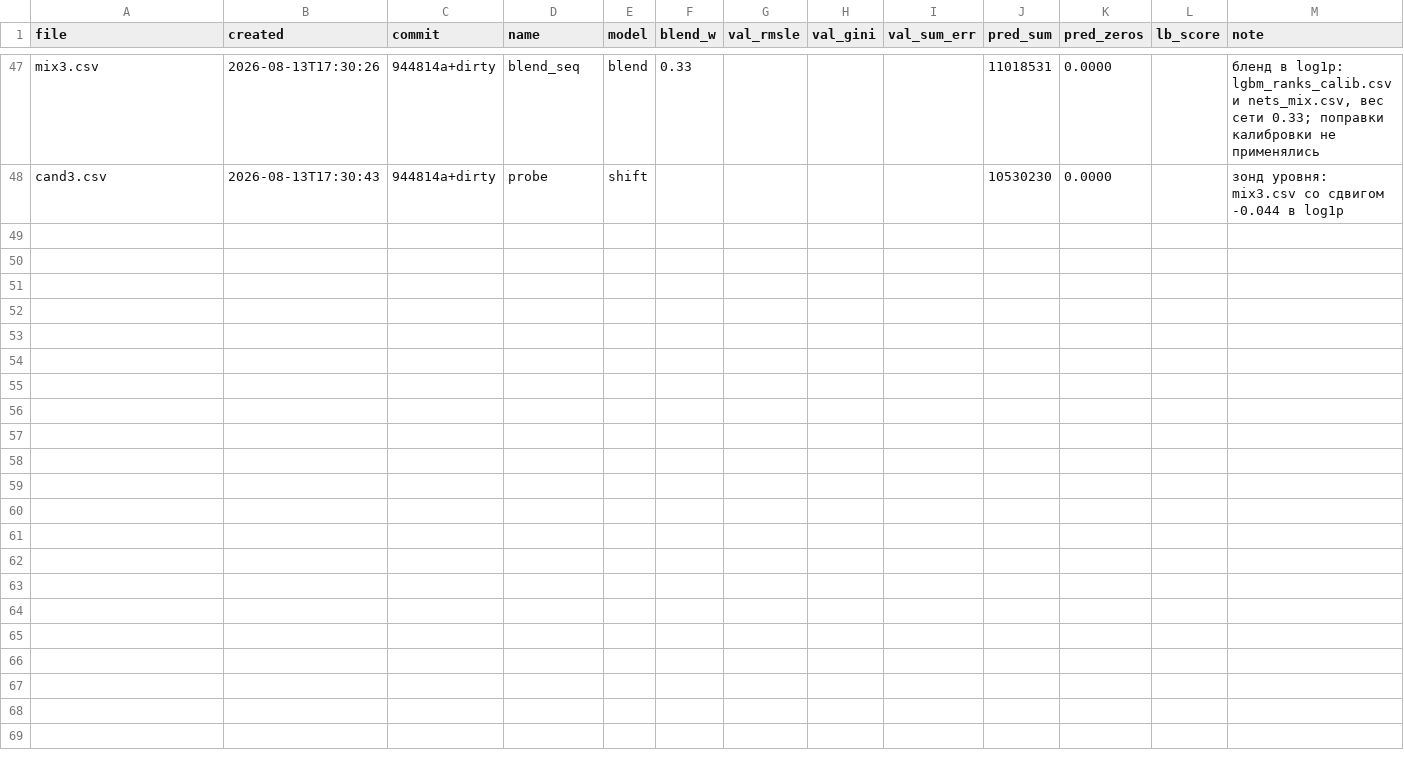
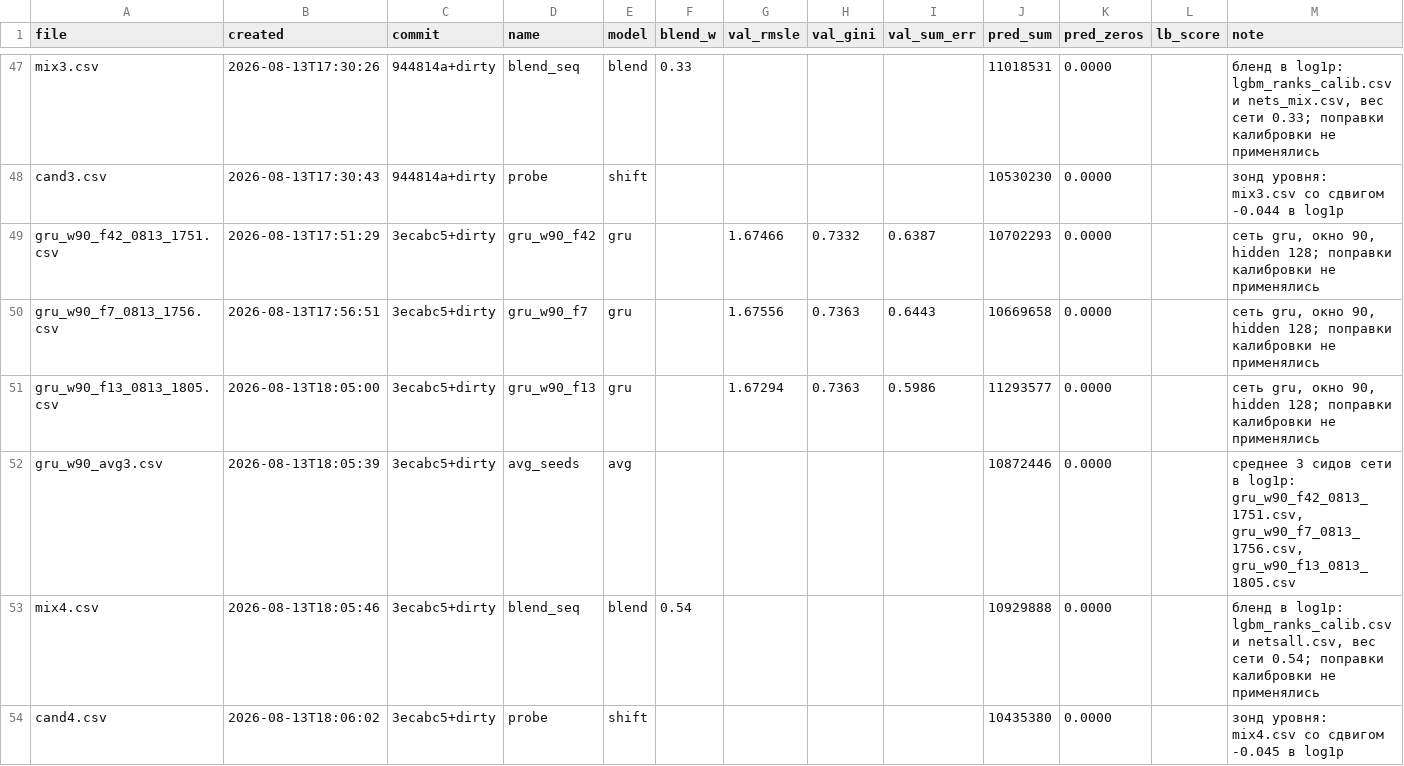
Before and after one commit to imaO0O/ozon-ml-champ, a CSV file: submissions/log.csv, drawn as a sheet; only a part is shown, gaps mark what is left out; the diff names each change by its address in the sheet, - before the commit and + after, or states it on an @@ line.

```diff
--- a/submissions/log.csv
+++ b/submissions/log.csv
+row 49: gru_w90_f42_0813_1751.csv | 2026-08-13T17:51:29 | 3ecabc5+dirty | gru_w90_f42 | gru |  | 1.67466 | 0.7332 | 0.6387 | 10702293 | 0.0000 |  | сеть gru, окно 90, hidden 128; поправки калибровки не применялись
+row 50: gru_w90_f7_0813_1756.csv | 2026-08-13T17:56:51 | 3ecabc5+dirty | gru_w90_f7 | gru |  | 1.67556 | 0.7363 | 0.6443 | 10669658 | 0.0000 |  | сеть gru, окно 90, hidden 128; поправки калибровки не применялись
+row 51: gru_w90_f13_0813_1805.csv | 2026-08-13T18:05:00 | 3ecabc5+dirty | gru_w90_f13 | gru |  | 1.67294 | 0.7363 | 0.5986 | 11293577 | 0.0000 |  | сеть gru, окно 90, hidden 128; поправки калибровки не применялись
+row 52: gru_w90_avg3.csv | 2026-08-13T18:05:39 | 3ecabc5+dirty | avg_seeds | avg |  |  |  |  | 10872446 | 0.0000 |  | среднее 3 сидов сети в log1p: gru_w90_f42_0813_1751.csv, gru_w90_f7_0813_1756.csv, gru_w90_f13_0813_1805.csv
+row 53: mix4.csv | 2026-08-13T18:05:46 | 3ecabc5+dirty | blend_seq | blend | 0.54 |  |  |  | 10929888 | 0.0000 |  | бленд в log1p: lgbm_ranks_calib.csv и netsall.csv, вес сети 0.54; поправки калибровки не применялись
+row 54: cand4.csv | 2026-08-13T18:06:02 | 3ecabc5+dirty | probe | shift |  |  |  |  | 10435380 | 0.0000 |  | зонд уровня: mix4.csv со сдвигом -0.045 в log1p
```
Also changed, not shown: models/experiments.csv.
